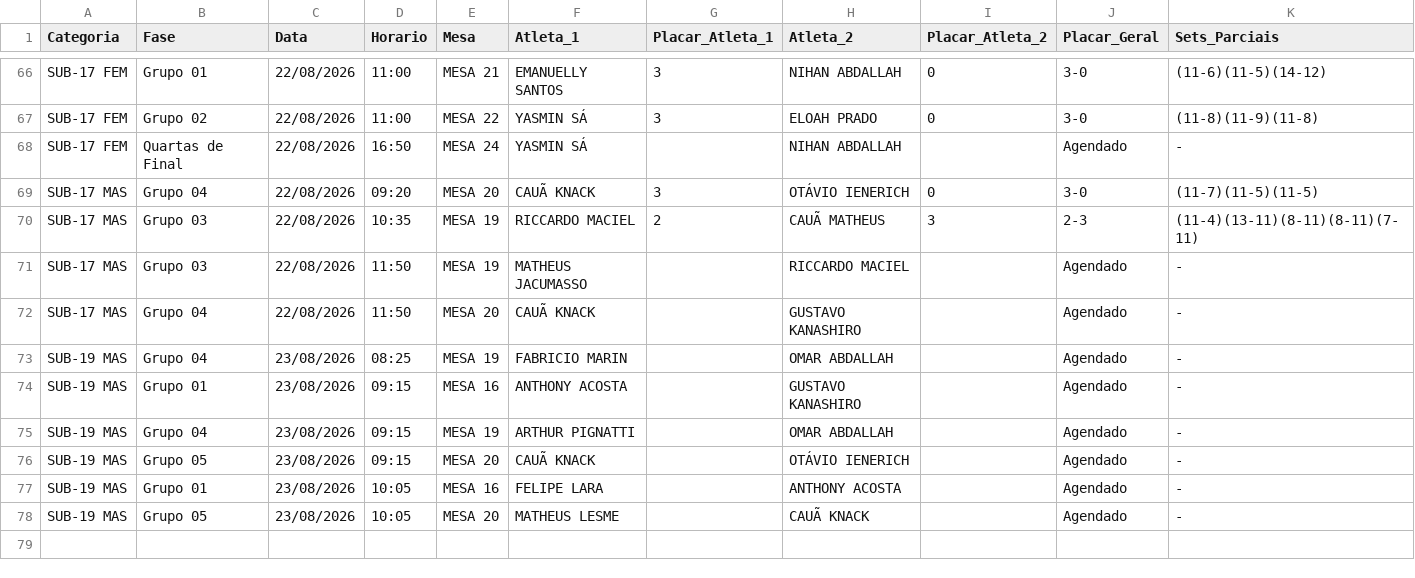
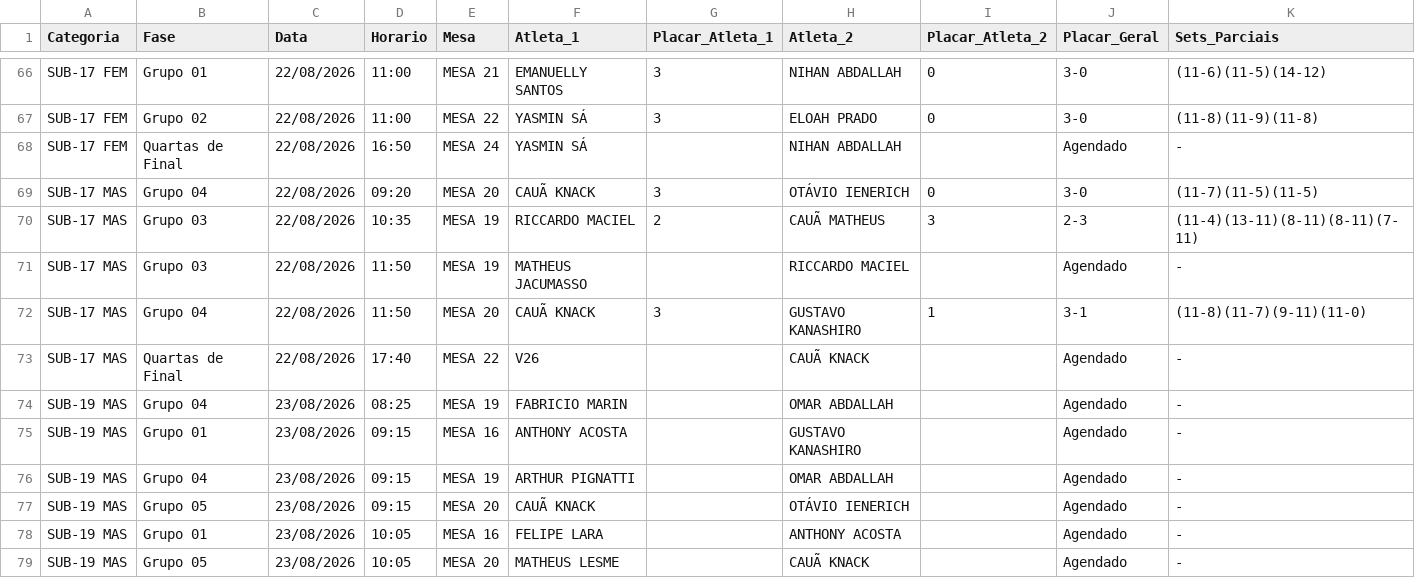
Before and after one commit to barratella/cbtmexport, a CSV file: telegram-result.csv, drawn as a sheet; only a part is shown, gaps mark what is left out.

```diff
--- a/telegram-result.csv
+++ b/telegram-result.csv
@@ -71,3 +71,4 @@ SUB-17 MAS;Grupo 03;22/08/2026;10:35;MESA 19;RICCARDO MACIEL;2;CAUÃ MATHEUS;3;2
 SUB-17 MAS;Grupo 03;22/08/2026;11:50;MESA 19;MATHEUS JACUMASSO;;RICCARDO MACIEL;;Agendado;-
-SUB-17 MAS;Grupo 04;22/08/2026;11:50;MESA 20;CAUÃ KNACK;;GUSTAVO KANASHIRO;;Agendado;-
+SUB-17 MAS;Grupo 04;22/08/2026;11:50;MESA 20;CAUÃ KNACK;3;GUSTAVO KANASHIRO;1;3-1;(11-8)(11-7)(9-11)(11-0)
+SUB-17 MAS;Quartas de Final;22/08/2026;17:40;MESA 22;V26;;CAUÃ KNACK;;Agendado;-
 SUB-19 MAS;Grupo 04;23/08/2026;08:25;MESA 19;FABRICIO MARIN;;OMAR ABDALLAH;;Agendado;-
```
Also changed, not shown: 6 other files.
